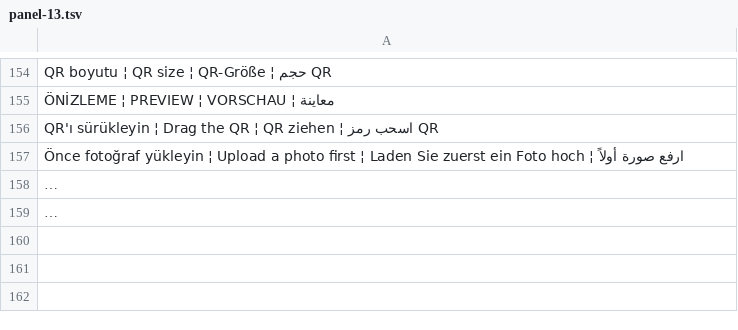
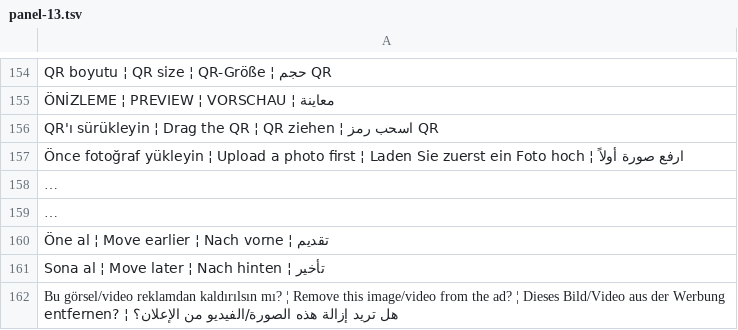
Before and after one commit to ooemir23/screenpano.com, a TSV file: tools/i18n/panel-13.tsv, drawn as a sheet; only a part is shown, gaps mark what is left out; long unchanged cells end in …; the diff names each change by its address in the sheet, - before the commit and + after, or states it on an @@ line.

```diff
--- a/tools/i18n/panel-13.tsv
+++ b/tools/i18n/panel-13.tsv
+row 160: Öne al ¦ Move earlier ¦ Nach vorne ¦ تقديم
+row 161: Sona al ¦ Move later ¦ Nach hinten ¦ تأخير
+row 162: Bu görsel/video reklamdan kaldırılsın mı? ¦ Remove this image/video from the ad? ¦ Dieses Bild/Video aus der Werbung entfernen? ¦ هل تريد إزالة هذه الصورة/الفيديو من الإعلان؟
```
Also changed, not shown: 5 other files.
